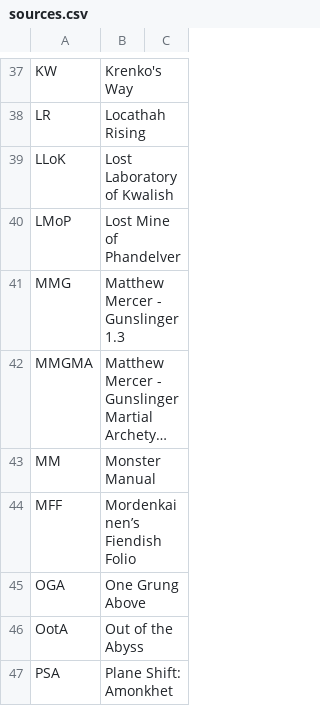
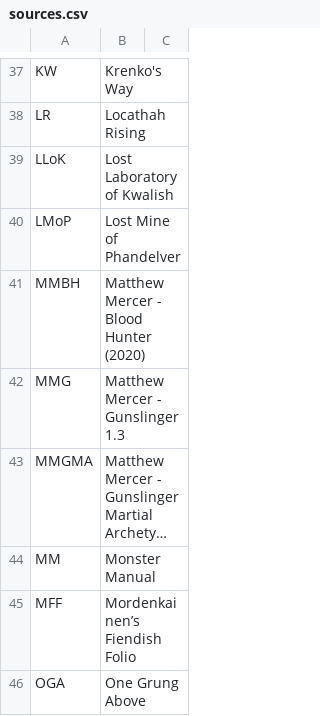
Before and after one commit to iAmMortos/DndCharacterGenerator, a CSV file: data/sources.csv, drawn as a sheet; only a part is shown, gaps mark what is left out; the shorter side is filled out with more unchanged rows; long unchanged cells end in ….

Commit message:
Updated compendiums with Blood Hunter source annotations. Added duplication detection to data test suite

```diff
--- a/data/sources.csv
+++ b/data/sources.csv
@@ -40,2 +40,3 @@ LLoK,Lost Laboratory of Kwalish,
 LMoP,Lost Mine of Phandelver,
+MMBH,Matthew Mercer - Blood Hunter (2020),
 MMG,Matthew Mercer - Gunslinger 1.3,
```
Also changed, not shown: 11 other files.
